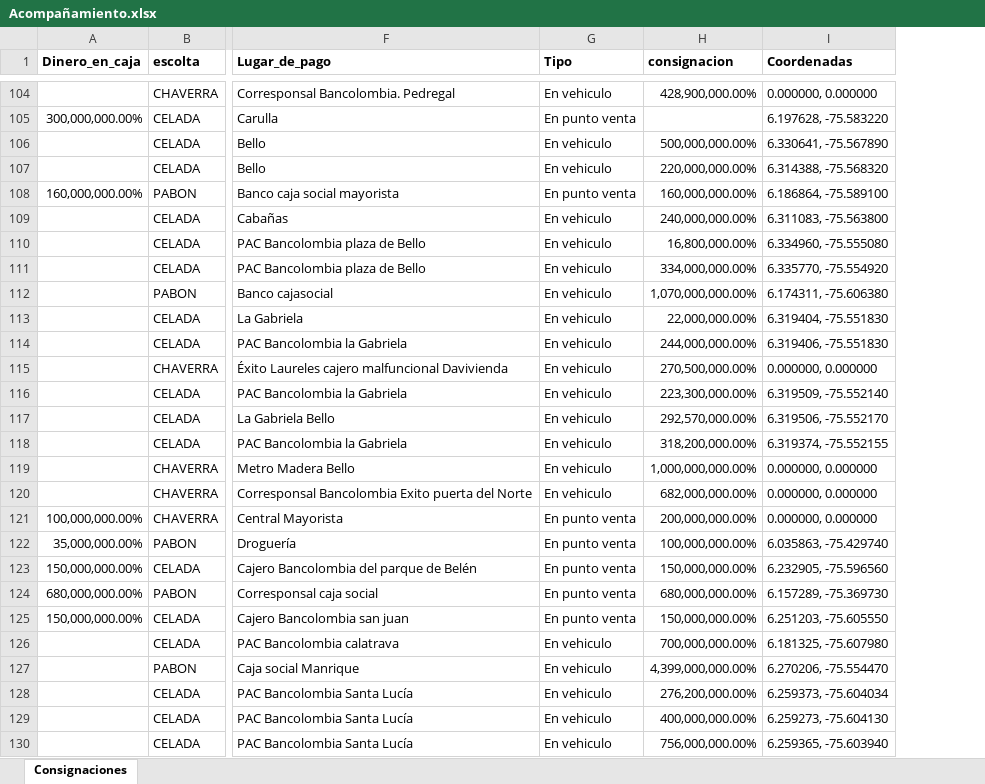
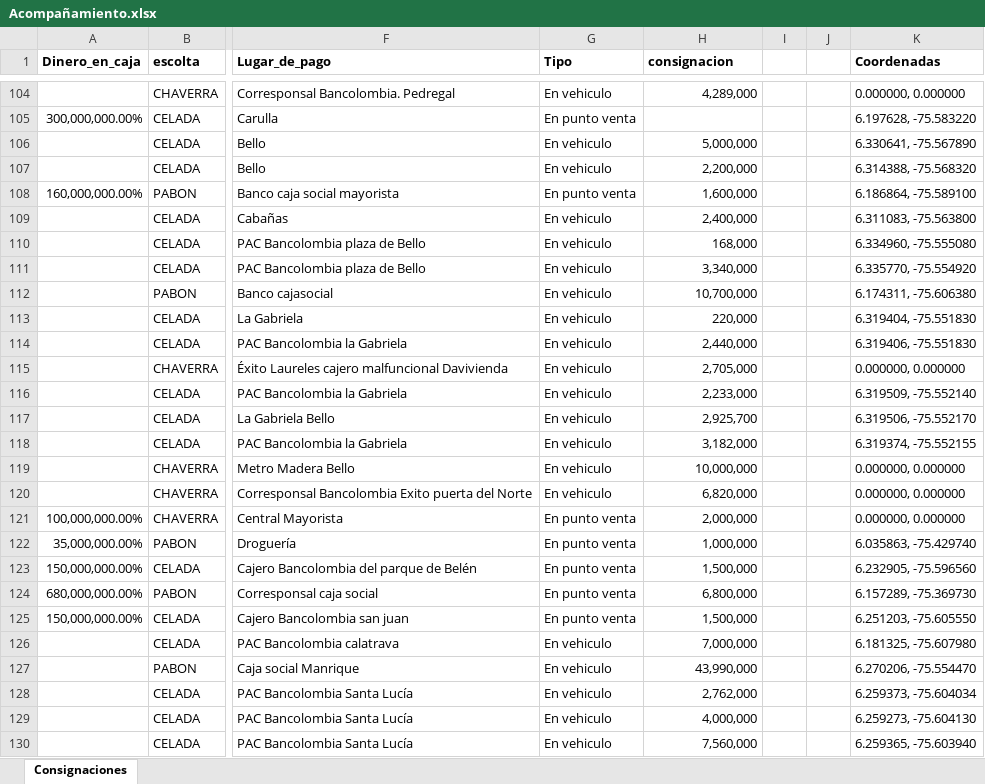
Before and after one commit to Galaxia-sistema/PDV, an Excel workbook: public/assets/Acompañamiento.xlsx, sheet Consignaciones, drawn as a sheet; only a part is shown, gaps mark what is left out; values as stored, in another font and other column widths than the file's, no borders; charts and pictures not drawn; the diff covers the shown part only; the diff names each change by its address in the sheet, - before the commit and + after, or states it on an @@ line.

```diff
--- a/public/assets/Acompañamiento.xlsx (sheet Consignaciones)
+++ b/public/assets/Acompañamiento.xlsx (sheet Consignaciones)
+column I, empty
+column J, empty
-H104 (consignacion): 428,900,000.00%
+H104 (consignacion): 4,289,000
-H106 (consignacion): 500,000,000.00%
+H106 (consignacion): 5,000,000
-H107 (consignacion): 220,000,000.00%
+H107 (consignacion): 2,200,000
-H108 (consignacion): 160,000,000.00%
+H108 (consignacion): 1,600,000
-H109 (consignacion): 240,000,000.00%
+H109 (consignacion): 2,400,000
-H110 (consignacion): 16,800,000.00%
+H110 (consignacion): 168,000
-H111 (consignacion): 334,000,000.00%
+H111 (consignacion): 3,340,000
-H112 (consignacion): 1,070,000,000.00%
+H112 (consignacion): 10,700,000
-H113 (consignacion): 22,000,000.00%
+H113 (consignacion): 220,000
-H114 (consignacion): 244,000,000.00%
+H114 (consignacion): 2,440,000
-H115 (consignacion): 270,500,000.00%
+H115 (consignacion): 2,705,000
-H116 (consignacion): 223,300,000.00%
+H116 (consignacion): 2,233,000
-H117 (consignacion): 292,570,000.00%
+H117 (consignacion): 2,925,700
-H118 (consignacion): 318,200,000.00%
+H118 (consignacion): 3,182,000
-H119 (consignacion): 1,000,000,000.00%
+H119 (consignacion): 10,000,000
-H120 (consignacion): 682,000,000.00%
+H120 (consignacion): 6,820,000
-H121 (consignacion): 200,000,000.00%
+H121 (consignacion): 2,000,000
-H122 (consignacion): 100,000,000.00%
+H122 (consignacion): 1,000,000
-H123 (consignacion): 150,000,000.00%
+H123 (consignacion): 1,500,000
-H124 (consignacion): 680,000,000.00%
+H124 (consignacion): 6,800,000
-H125 (consignacion): 150,000,000.00%
+H125 (consignacion): 1,500,000
-H126 (consignacion): 700,000,000.00%
+H126 (consignacion): 7,000,000
-H127 (consignacion): 4,399,000,000.00%
+H127 (consignacion): 43,990,000
-H128 (consignacion): 276,200,000.00%
+H128 (consignacion): 2,762,000
-H129 (consignacion): 400,000,000.00%
+H129 (consignacion): 4,000,000
-H130 (consignacion): 756,000,000.00%
+H130 (consignacion): 7,560,000
```
Also changed, not shown: 1599 edited cells elsewhere in this sheet, charts or pictures, public/assets/marcacion.xlsx, 11 other files.
